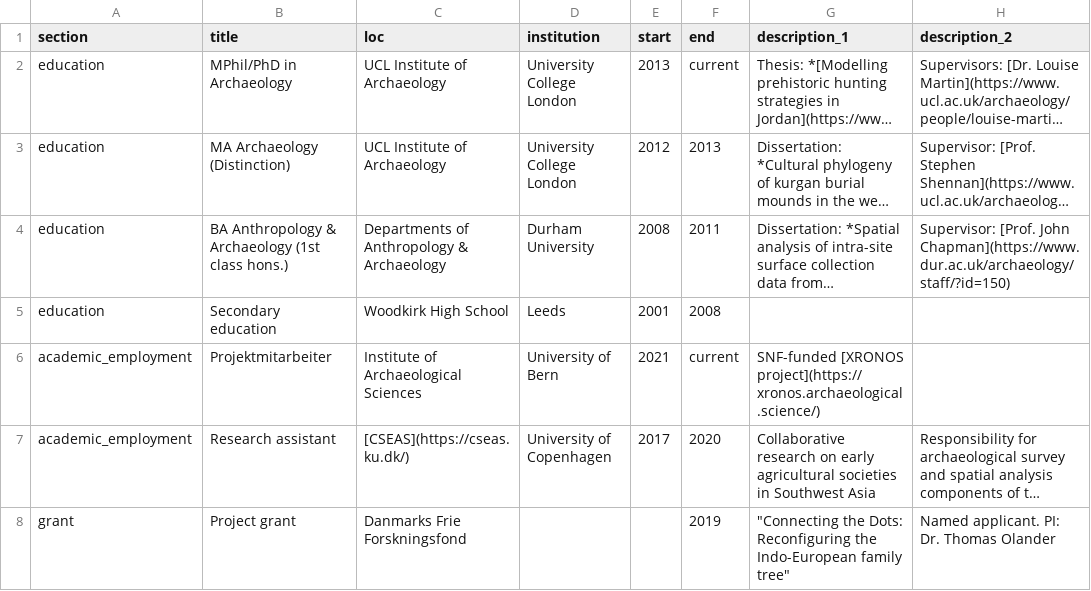
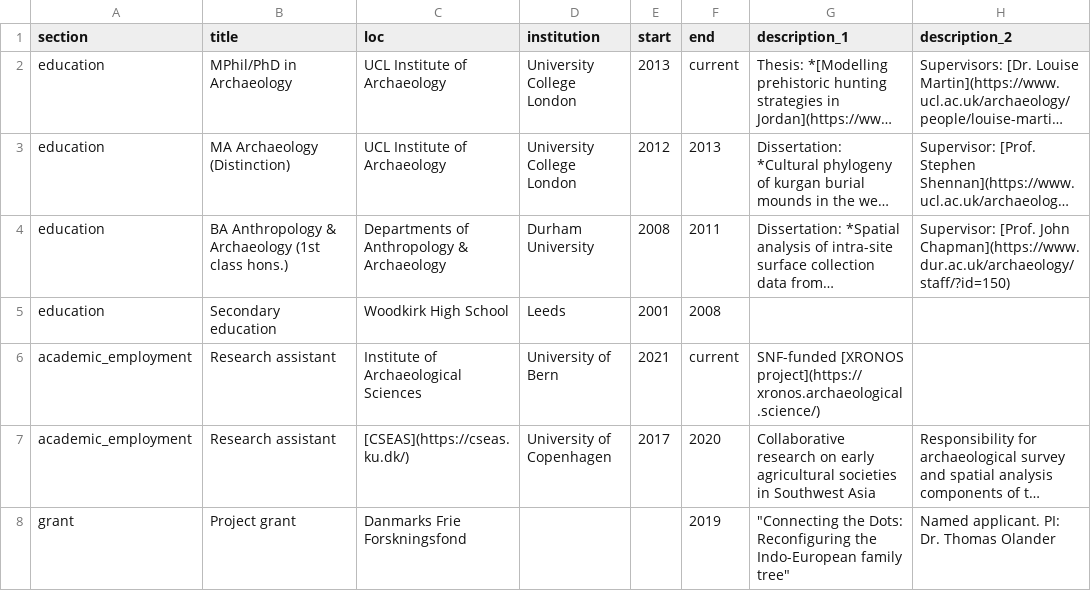
Before and after one commit to joeroe/joeroe.github.io, a CSV file: cv/data/entries.csv, drawn as a sheet; only a part is shown; long unchanged cells end in …; the diff names each change by its address in the sheet, - before the commit and + after, or states it on an @@ line.

Commit message:
Correct job title

```diff
--- a/cv/data/entries.csv
+++ b/cv/data/entries.csv
-B6 (title): Projektmitarbeiter
+B6 (title): Research assistant
```
Also changed, not shown: 2 other files.
